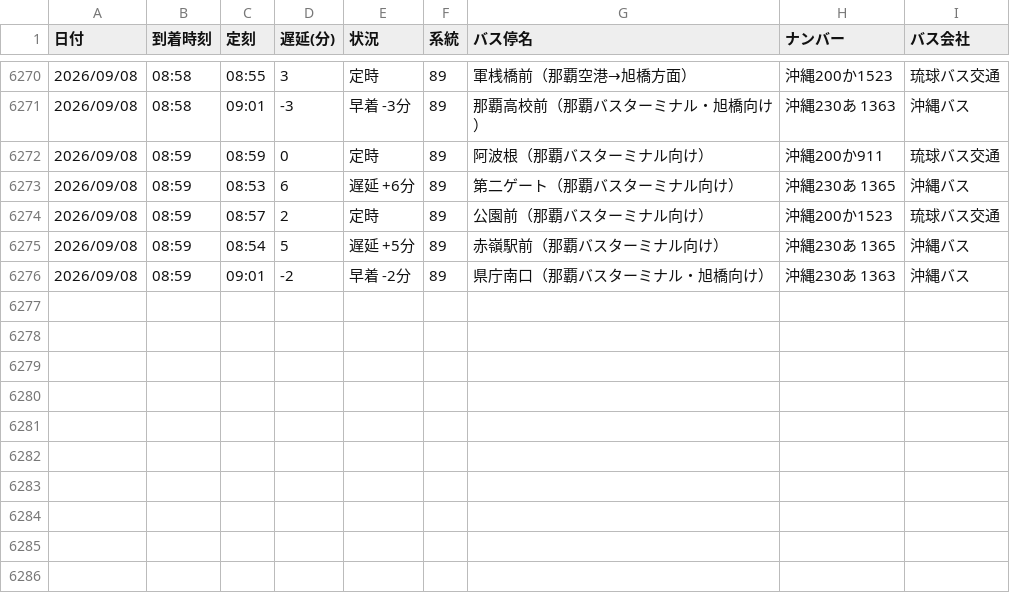
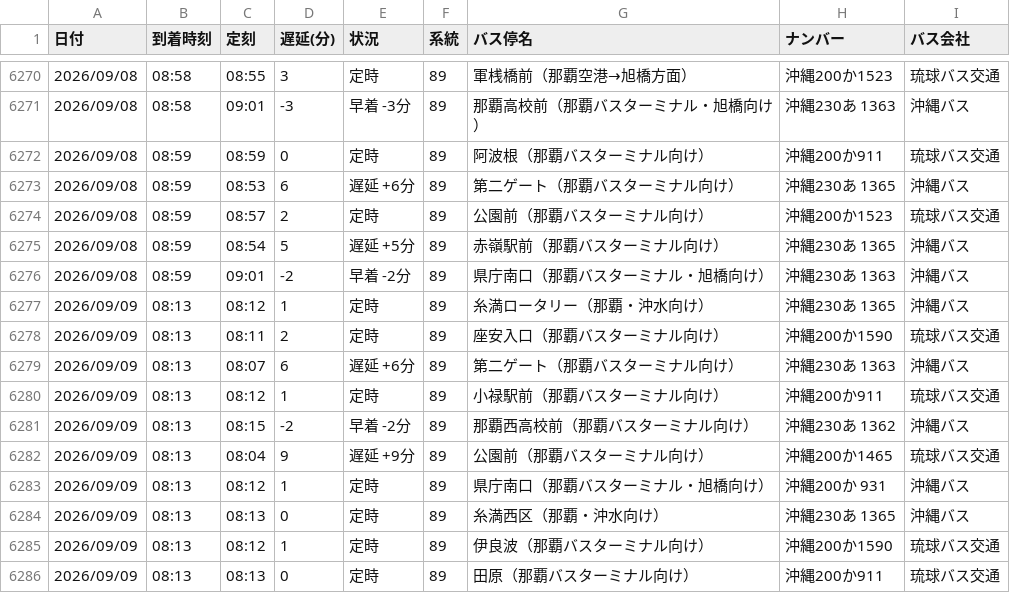
Before and after one commit to uy819/bus-analysis, a CSV file: bus_arrival_log.csv, drawn as a sheet; only a part is shown, gaps mark what is left out; the diff names each change by its address in the sheet, - before the commit and + after, or states it on an @@ line.

```diff
--- a/bus_arrival_log.csv
+++ b/bus_arrival_log.csv
+row 6277: 2026/09/09 | 08:13 | 08:12 | 1 | 定時 | 89 | 糸満ロータリー（那覇・沖水向け） | 沖縄230あ 1365 | 沖縄バス
+row 6278: 2026/09/09 | 08:13 | 08:11 | 2 | 定時 | 89 | 座安入口（那覇バスターミナル向け） | 沖縄200か1590 | 琉球バス交通
+row 6279: 2026/09/09 | 08:13 | 08:07 | 6 | 遅延 +6分 | 89 | 第二ゲート（那覇バスターミナル向け） | 沖縄230あ 1363 | 沖縄バス
+row 6280: 2026/09/09 | 08:13 | 08:12 | 1 | 定時 | 89 | 小禄駅前（那覇バスターミナル向け） | 沖縄200か911 | 琉球バス交通
+row 6281: 2026/09/09 | 08:13 | 08:15 | -2 | 早着 -2分 | 89 | 那覇西高校前（那覇バスターミナル向け） | 沖縄230あ 1362 | 沖縄バス
+row 6282: 2026/09/09 | 08:13 | 08:04 | 9 | 遅延 +9分 | 89 | 公園前（那覇バスターミナル向け） | 沖縄200か1465 | 琉球バス交通
+row 6283: 2026/09/09 | 08:13 | 08:12 | 1 | 定時 | 89 | 県庁南口（那覇バスターミナル・旭橋向け） | 沖縄200か 931 | 沖縄バス
+row 6284: 2026/09/09 | 08:13 | 08:13 | 0 | 定時 | 89 | 糸満西区（那覇・沖水向け） | 沖縄230あ 1365 | 沖縄バス
+row 6285: 2026/09/09 | 08:13 | 08:12 | 1 | 定時 | 89 | 伊良波（那覇バスターミナル向け） | 沖縄200か1590 | 琉球バス交通
+row 6286: 2026/09/09 | 08:13 | 08:13 | 0 | 定時 | 89 | 田原（那覇バスターミナル向け） | 沖縄200か911 | 琉球バス交通
```
Also changed, not shown: 1 other file.
